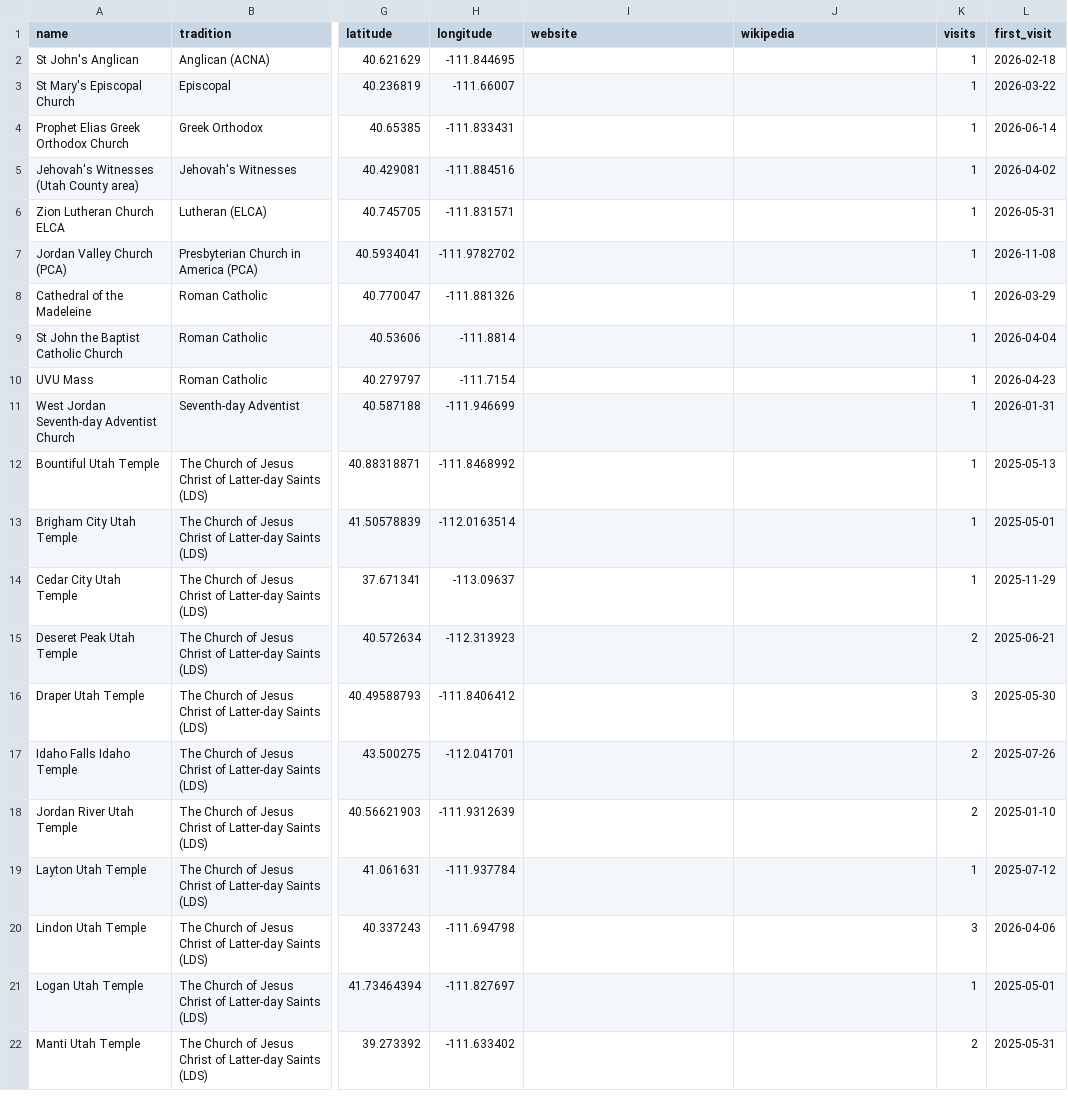
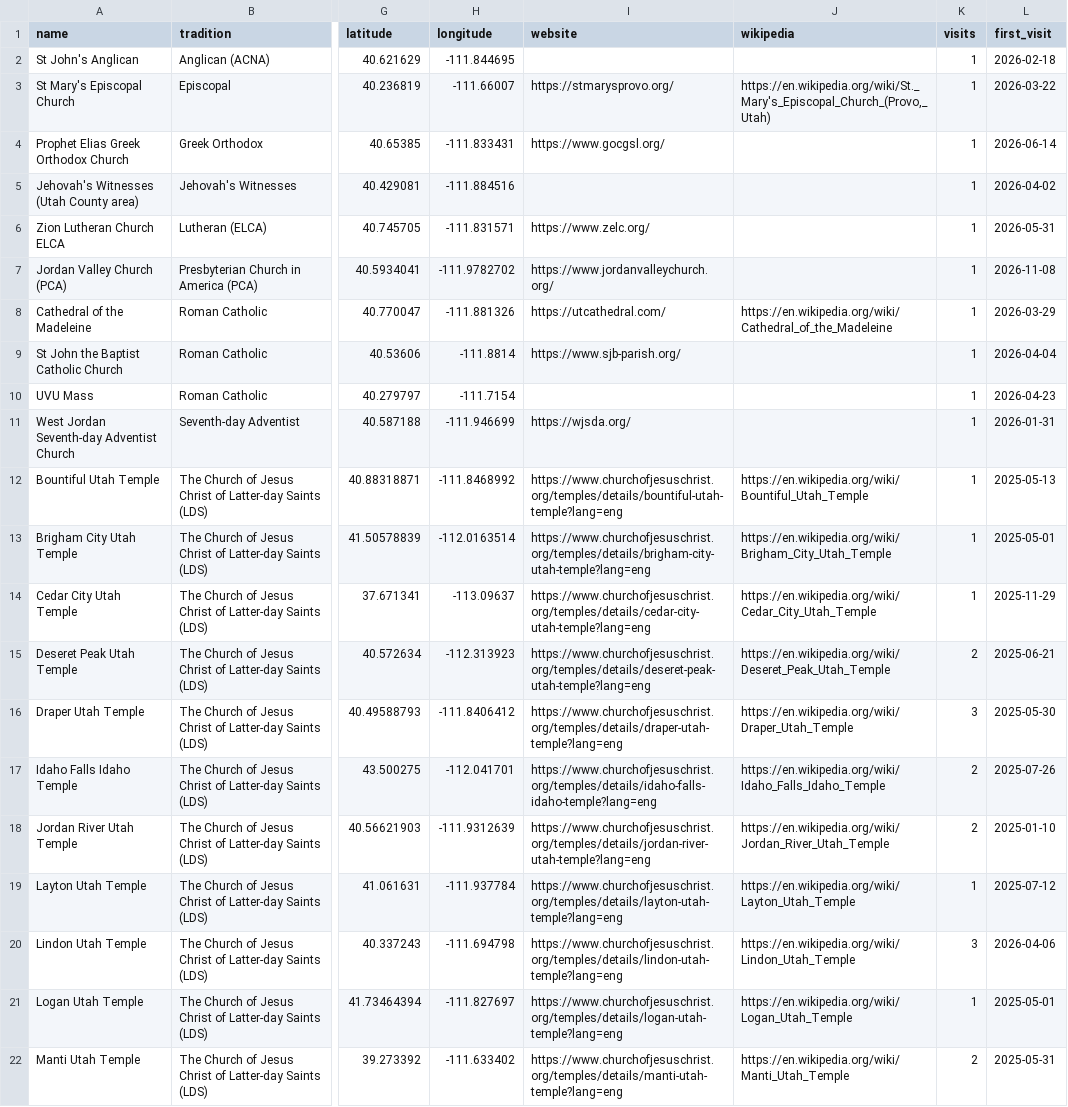
Before and after one commit to Samuel-Baird/Samuelbaird.com, a CSV file: data/sacred-sites.csv, drawn as a sheet; only a part is shown, gaps mark what is left out; the diff covers the shown part only; the diff names each change by its address in the sheet, - before the commit and + after, or states it on an @@ line.

```diff
--- a/data/sacred-sites.csv
+++ b/data/sacred-sites.csv
-I3 (website): (empty)
+I3 (website): https://stmarysprovo.org/
-J3 (wikipedia): (empty)
+J3 (wikipedia): https://en.wikipedia.org/wiki/St._Mary's_Episcopal_Church_(Provo,_Utah)
-I4 (website): (empty)
+I4 (website): https://www.gocgsl.org/
-I6 (website): (empty)
+I6 (website): https://www.zelc.org/
-I7 (website): (empty)
+I7 (website): https://www.jordanvalleychurch.org/
-I8 (website): (empty)
+I8 (website): https://utcathedral.com/
-J8 (wikipedia): (empty)
+J8 (wikipedia): https://en.wikipedia.org/wiki/Cathedral_of_the_Madeleine
-I9 (website): (empty)
+I9 (website): https://www.sjb-parish.org/
-I11 (website): (empty)
+I11 (website): https://wjsda.org/
-I12 (website): (empty)
+I12 (website): https://www.churchofjesuschrist.org/temples/details/bountiful-utah-temple?lang=eng
-J12 (wikipedia): (empty)
+J12 (wikipedia): https://en.wikipedia.org/wiki/Bountiful_Utah_Temple
-I13 (website): (empty)
+I13 (website): https://www.churchofjesuschrist.org/temples/details/brigham-city-utah-temple?lang=eng
-J13 (wikipedia): (empty)
+J13 (wikipedia): https://en.wikipedia.org/wiki/Brigham_City_Utah_Temple
-I14 (website): (empty)
+I14 (website): https://www.churchofjesuschrist.org/temples/details/cedar-city-utah-temple?lang=eng
-J14 (wikipedia): (empty)
+J14 (wikipedia): https://en.wikipedia.org/wiki/Cedar_City_Utah_Temple
-I15 (website): (empty)
+I15 (website): https://www.churchofjesuschrist.org/temples/details/deseret-peak-utah-temple?lang=eng
-J15 (wikipedia): (empty)
+J15 (wikipedia): https://en.wikipedia.org/wiki/Deseret_Peak_Utah_Temple
-I16 (website): (empty)
+I16 (website): https://www.churchofjesuschrist.org/temples/details/draper-utah-temple?lang=eng
-J16 (wikipedia): (empty)
+J16 (wikipedia): https://en.wikipedia.org/wiki/Draper_Utah_Temple
-I17 (website): (empty)
+I17 (website): https://www.churchofjesuschrist.org/temples/details/idaho-falls-idaho-temple?lang=eng
-J17 (wikipedia): (empty)
+J17 (wikipedia): https://en.wikipedia.org/wiki/Idaho_Falls_Idaho_Temple
-I18 (website): (empty)
+I18 (website): https://www.churchofjesuschrist.org/temples/details/jordan-river-utah-temple?lang=eng
-J18 (wikipedia): (empty)
+J18 (wikipedia): https://en.wikipedia.org/wiki/Jordan_River_Utah_Temple
-I19 (website): (empty)
+I19 (website): https://www.churchofjesuschrist.org/temples/details/layton-utah-temple?lang=eng
-J19 (wikipedia): (empty)
+J19 (wikipedia): https://en.wikipedia.org/wiki/Layton_Utah_Temple
-I20 (website): (empty)
+I20 (website): https://www.churchofjesuschrist.org/temples/details/lindon-utah-temple?lang=eng
-J20 (wikipedia): (empty)
+J20 (wikipedia): https://en.wikipedia.org/wiki/Lindon_Utah_Temple
-I21 (website): (empty)
+I21 (website): https://www.churchofjesuschrist.org/temples/details/logan-utah-temple?lang=eng
-J21 (wikipedia): (empty)
+J21 (wikipedia): https://en.wikipedia.org/wiki/Logan_Utah_Temple
-I22 (website): (empty)
+I22 (website): https://www.churchofjesuschrist.org/temples/details/manti-utah-temple?lang=eng
-J22 (wikipedia): (empty)
+J22 (wikipedia): https://en.wikipedia.org/wiki/Manti_Utah_Temple
```
Also changed, not shown: 28 edited cells elsewhere in this file, 16 other files.
